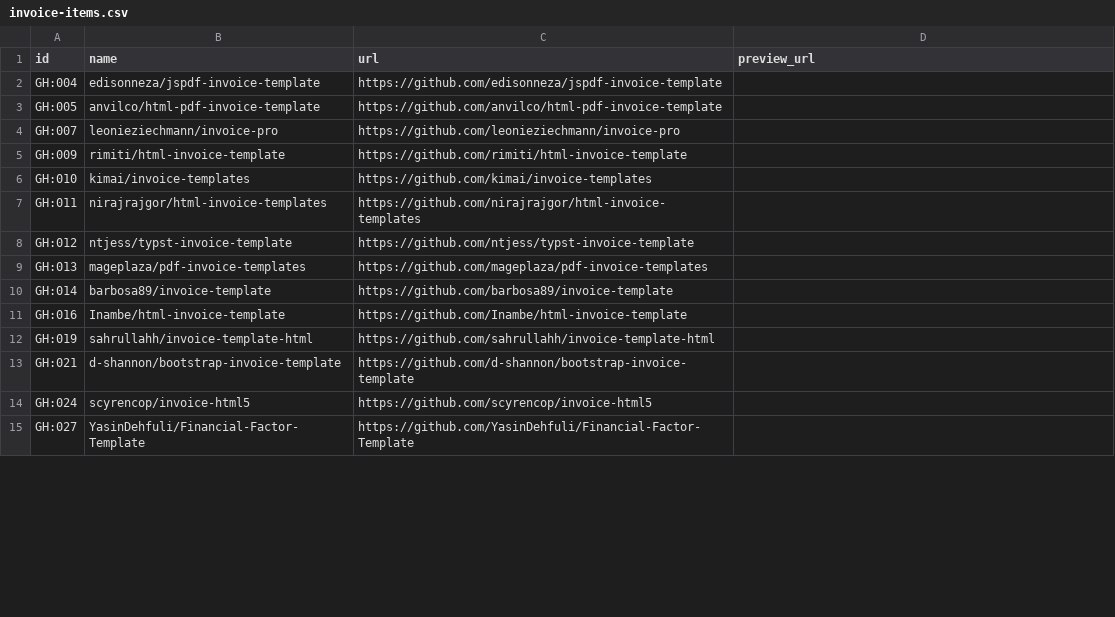
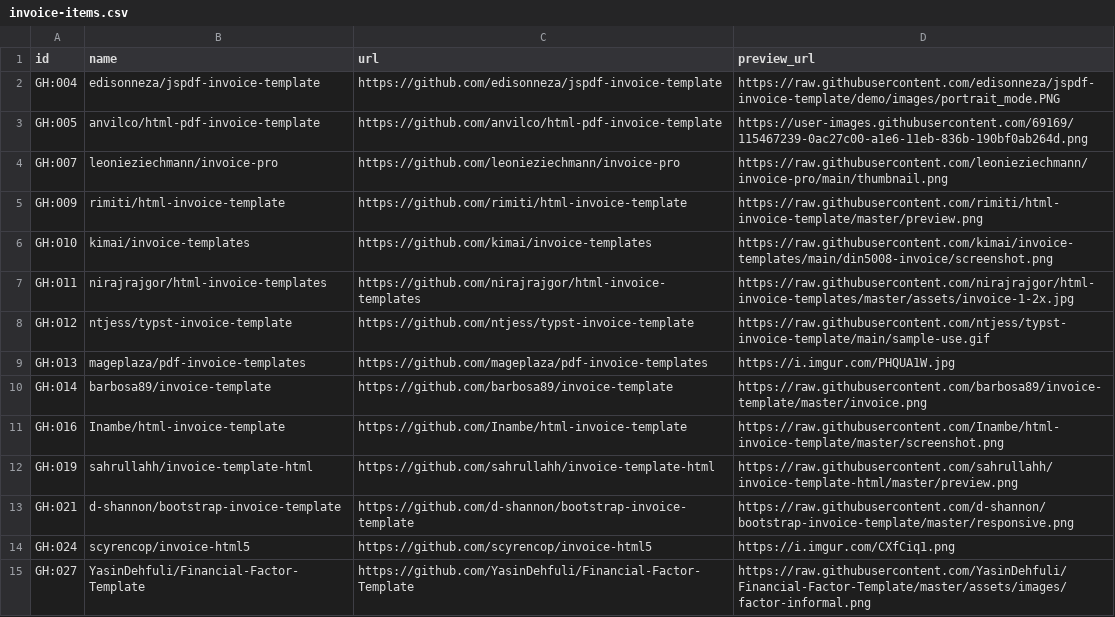
Before and after one commit to Magazem/Smart-design, a CSV file: research/designs-evidence/invoice-items.csv, drawn as a sheet; only a part is shown; the diff covers the shown part only.

```diff
--- a/research/designs-evidence/invoice-items.csv
+++ b/research/designs-evidence/invoice-items.csv
@@ -1,15 +1,15 @@
 id,name,url,preview_url
-GH:004,edisonneza/jspdf-invoice-template,https://github.com/edisonneza/jspdf-invoice-template,
-GH:005,anvilco/html-pdf-invoice-template,https://github.com/anvilco/html-pdf-invoice-template,
-GH:007,leonieziechmann/invoice-pro,https://github.com/leonieziechmann/invoice-pro,
-GH:009,rimiti/html-invoice-template,https://github.com/rimiti/html-invoice-template,
-GH:010,kimai/invoice-templates,https://github.com/kimai/invoice-templates,
-GH:011,nirajrajgor/html-invoice-templates,https://github.com/nirajrajgor/html-invoice-templates,
-GH:012,ntjess/typst-invoice-template,https://github.com/ntjess/typst-invoice-template,
-GH:013,mageplaza/pdf-invoice-templates,https://github.com/mageplaza/pdf-invoice-templates,
-GH:014,barbosa89/invoice-template,https://github.com/barbosa89/invoice-template,
-GH:016,Inambe/html-invoice-template,https://github.com/Inambe/html-invoice-template,
-GH:019,sahrullahh/invoice-template-html,https://github.com/sahrullahh/invoice-template-html,
-GH:021,d-shannon/bootstrap-invoice-template,https://github.com/d-shannon/bootstrap-invoice-template,
-GH:024,scyrencop/invoice-html5,https://github.com/scyrencop/invoice-html5,
-GH:027,YasinDehfuli/Financial-Factor-Template,https://github.com/YasinDehfuli/Financial-Factor-Template,
+GH:004,edisonneza/jspdf-invoice-template,https://github.com/edisonneza/jspdf-invoice-template,https://raw.githubusercontent.com/edisonneza/jspdf-invoice-template/demo/images/portrait_mode.PNG
+GH:005,anvilco/html-pdf-invoice-template,https://github.com/anvilco/html-pdf-invoice-template,https://user-images.githubusercontent.com/69169/115467239-0ac27c00-a1e6-11eb-836b-190bf0ab264d.png
+GH:007,leonieziechmann/invoice-pro,https://github.com/leonieziechmann/invoice-pro,https://raw.githubusercontent.com/leonieziechmann/invoice-pro/main/thumbnail.png
+GH:009,rimiti/html-invoice-template,https://github.com/rimiti/html-invoice-template,https://raw.githubusercontent.com/rimiti/html-invoice-template/master/preview.png
+GH:010,kimai/invoice-templates,https://github.com/kimai/invoice-templates,https://raw.githubusercontent.com/kimai/invoice-templates/main/din5008-invoice/screenshot.png
+GH:011,nirajrajgor/html-invoice-templates,https://github.com/nirajrajgor/html-invoice-templates,https://raw.githubusercontent.com/nirajrajgor/html-invoice-templates/master/assets/invoice-1-2x.jpg
+GH:012,ntjess/typst-invoice-template,https://github.com/ntjess/typst-invoice-template,https://raw.githubusercontent.com/ntjess/typst-invoice-template/main/sample-use.gif
+GH:013,mageplaza/pdf-invoice-templates,https://github.com/mageplaza/pdf-invoice-templates,https://i.imgur.com/PHQUA1W.jpg
+GH:014,barbosa89/invoice-template,https://github.com/barbosa89/invoice-template,https://raw.githubusercontent.com/barbosa89/invoice-template/master/invoice.png
+GH:016,Inambe/html-invoice-template,https://github.com/Inambe/html-invoice-template,https://raw.githubusercontent.com/Inambe/html-invoice-template/master/screenshot.png
+GH:019,sahrullahh/invoice-template-html,https://github.com/sahrullahh/invoice-template-html,https://raw.githubusercontent.com/sahrullahh/invoice-template-html/master/preview.png
+GH:021,d-shannon/bootstrap-invoice-template,https://github.com/d-shannon/bootstrap-invoice-template,https://raw.githubusercontent.com/d-shannon/bootstrap-invoice-template/master/responsive.png
+GH:024,scyrencop/invoice-html5,https://github.com/scyrencop/invoice-html5,https://i.imgur.com/CXfCiq1.png
+GH:027,YasinDehfuli/Financial-Factor-Template,https://github.com/YasinDehfuli/Financial-Factor-Template,https://raw.githubusercontent.com/YasinDehfuli/Financial-Factor-Template/master/assets/images/factor-informal.png
```
Also changed, not shown: 42 edited cells elsewhere in this file, 8 other files.
